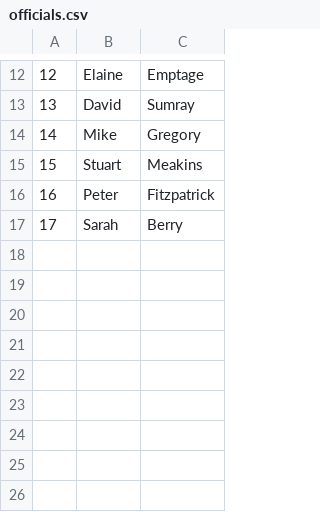
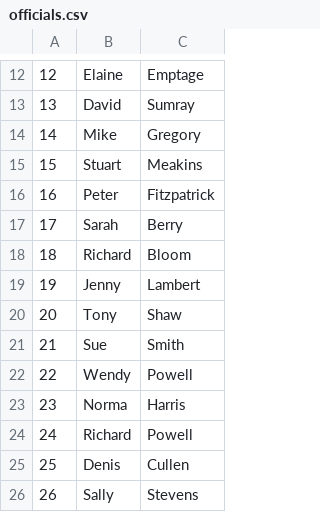
Before and after one commit to JAHDavis/hcaaa.github.io, a CSV file: data/officials.csv, drawn as a sheet; only a part is shown, gaps mark what is left out.

```diff
--- a/data/officials.csv
+++ b/data/officials.csv
@@ -17 +17,10 @@
 17,Sarah,Berry
+18,Richard,Bloom
+19,Jenny,Lambert
+20,Tony,Shaw
+21,Sue,Smith
+22,Wendy,Powell
+23,Norma,Harris
+24,Richard,Powell
+25,Denis,Cullen
+26,Sally,Stevens
```
Also changed, not shown: data/availability.csv.
